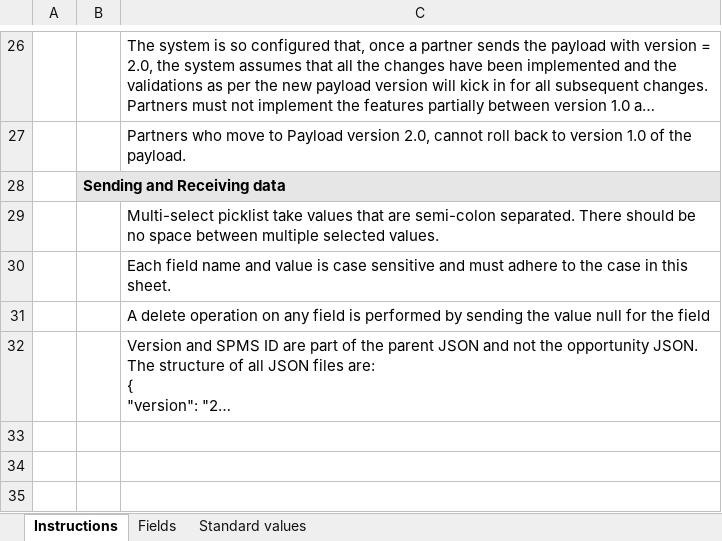
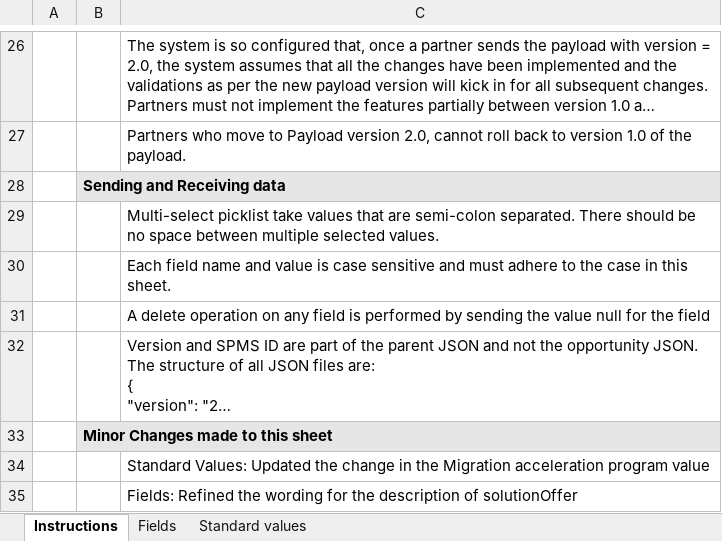
Before and after one commit to aws-samples/partner-crm-integration-samples, an Excel workbook: opportunity-samples/Opportunity-FieldsAndStandardValues-DiffWithPrevVersion-V14.3.xlsx, sheet Instructions, drawn as a sheet; only a part is shown, gaps mark what is left out; long unchanged cells end in …; values as stored, in another font and other column widths than the file's, no borders; the diff names each change by its address in the sheet, - before the commit and + after, or states it on an @@ line.

Commit message:
MAP value corrections
Standard Values: Updated the change in the Migration acceleration program value
Fields: Refined the wording for the description of solutionOffer

```diff
--- a/opportunity-samples/Opportunity-FieldsAndStandardValues-DiffWithPrevVersion-V14.3.xlsx (sheet Instructions)
+++ b/opportunity-samples/Opportunity-FieldsAndStandardValues-DiffWithPrevVersion-V14.3.xlsx (sheet Instructions)
+row 33:  | Minor Changes made to this sheet
+row 34:  |  | Standard Values: Updated the change in the Migration acceleration program value
+row 35:  |  | Fields: Refined the wording for the description of solutionOffer
```
Also changed, not shown: sheet Standard values, sheet Fields.
